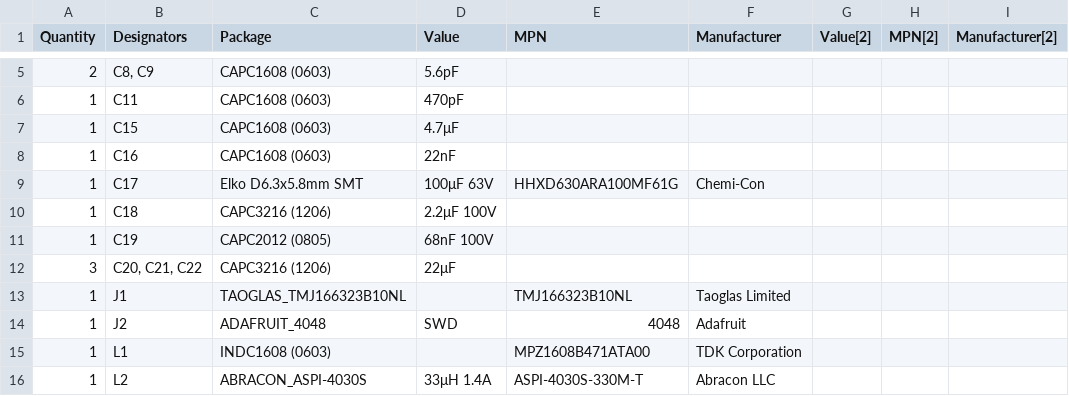
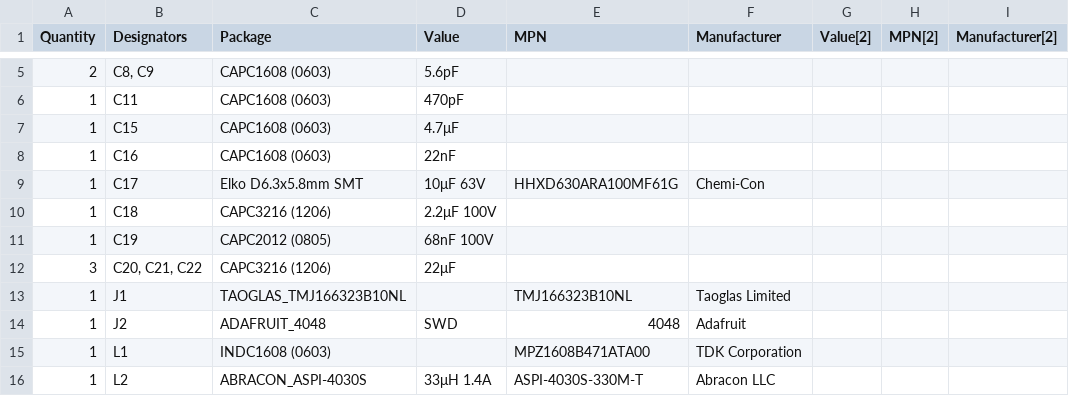
Before and after one commit to ubruhin/d0-reader, a CSV file: pcb/output/v2/assembly/d0-reader_v2_BOM_Std.csv, drawn as a sheet; only a part is shown, gaps mark what is left out.

Commit message:
PCB: Fix value of C17: 100uF -> 10uF

```diff
--- a/pcb/output/v2/assembly/d0-reader_v2_BOM_Std.csv
+++ b/pcb/output/v2/assembly/d0-reader_v2_BOM_Std.csv
@@ -8,3 +8,3 @@ Quantity,Designators,Package,Value,MPN,Manufacturer,Value[2],MPN[2],Manufacturer
 1,C16,CAPC1608 (0603),22nF,,,,,
-1,C17,Elko D6.3x5.8mm SMT,100μF 63V,HHXD630ARA100MF61G,Chemi-Con,,,
+1,C17,Elko D6.3x5.8mm SMT,10μF 63V,HHXD630ARA100MF61G,Chemi-Con,,,
 1,C18,CAPC3216 (1206),2.2μF 100V,,,,,
```
Also changed, not shown: 3 other files.
